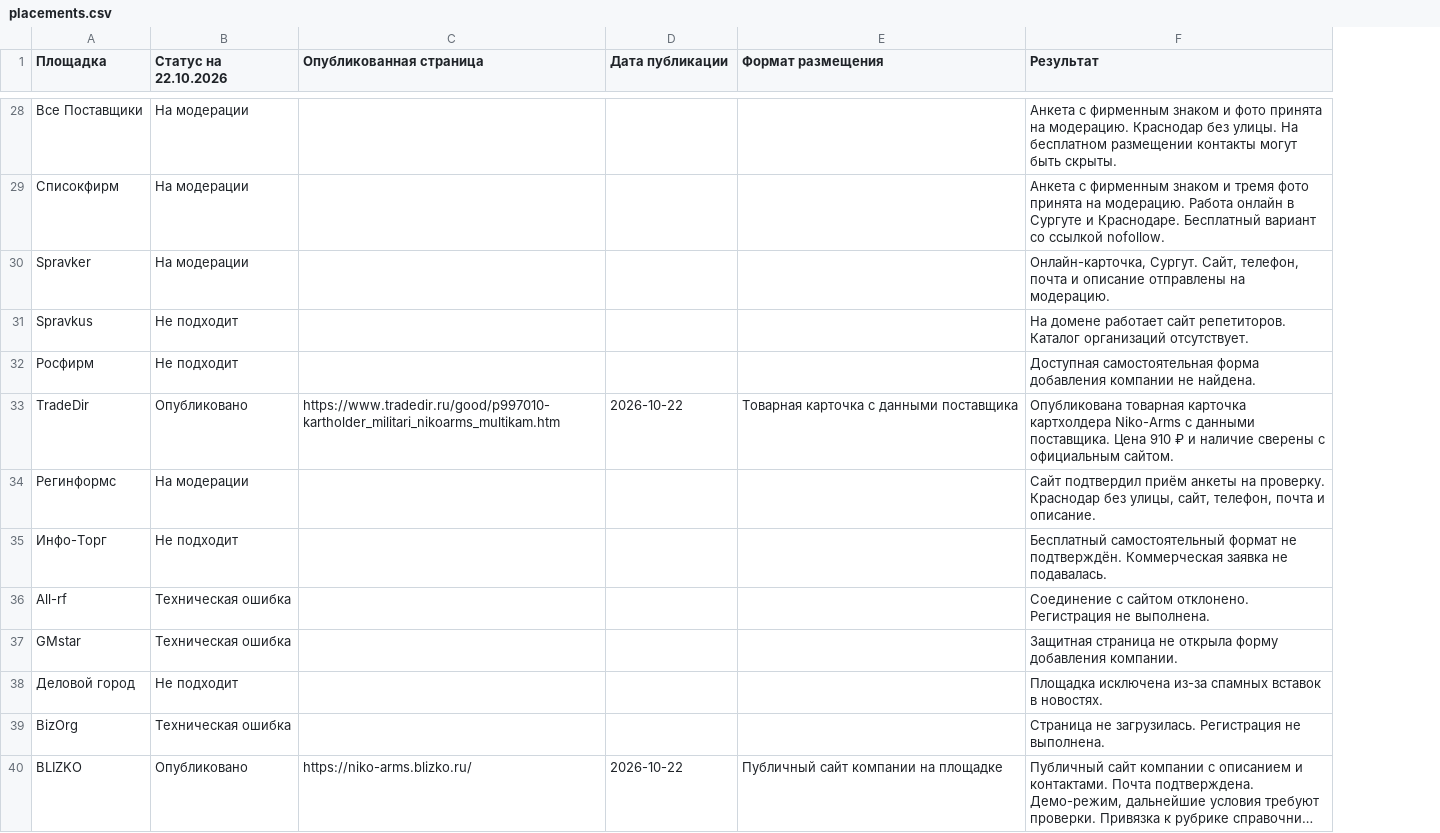
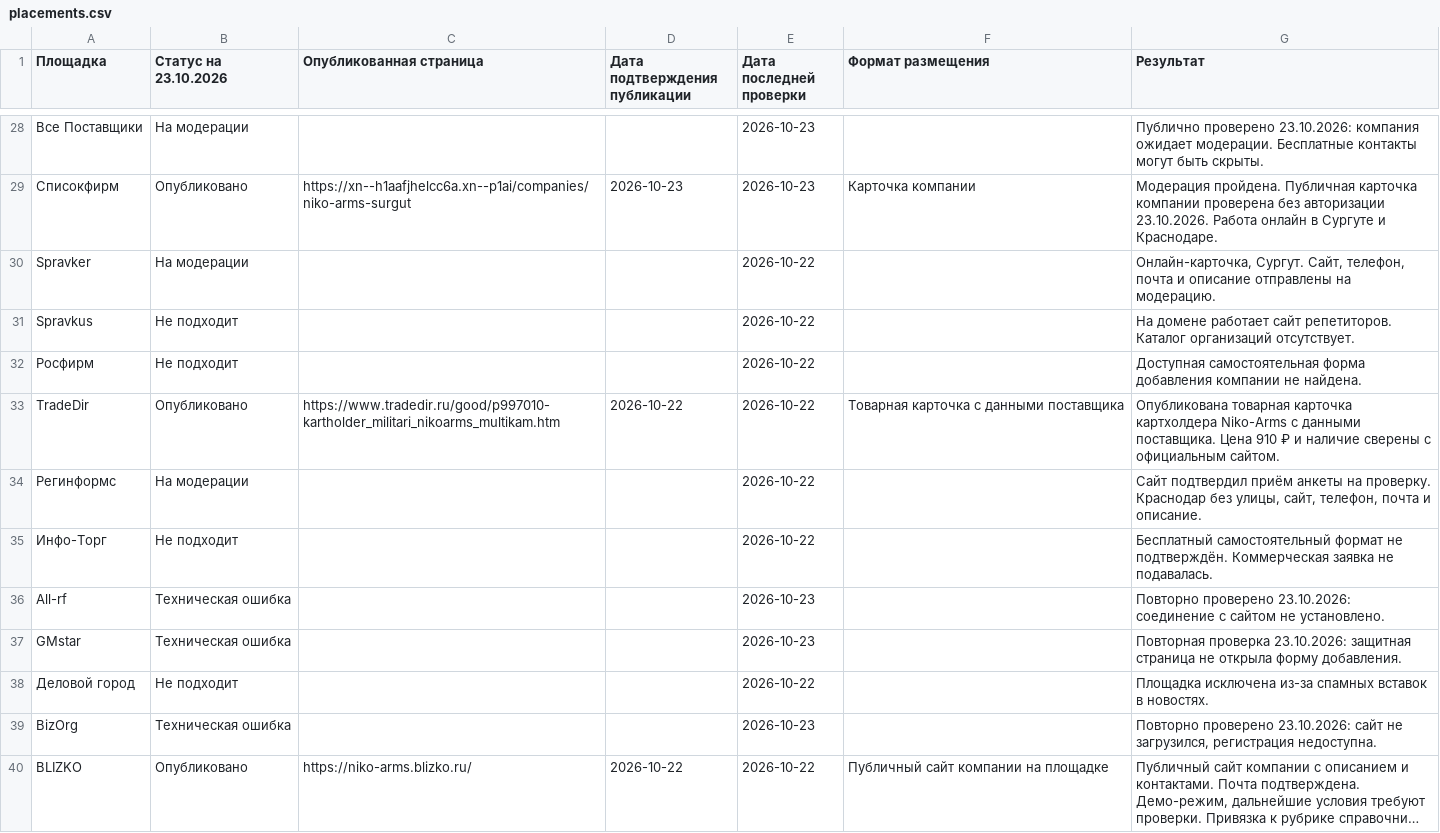
Before and after one commit to Imperil03/niko-a.ru, a CSV file: evidence/2026-10-directories/placements.csv, drawn as a sheet; only a part is shown, gaps mark what is left out; long unchanged cells end in …; addresses are those after the commit; the diff covers the shown part only; the diff names each change by its address in the sheet, - before the commit and + after, or states it on an @@ line.

Commit message:
Update NIKO-ARMS monthly report

```diff
--- a/evidence/2026-10-directories/placements.csv
+++ b/evidence/2026-10-directories/placements.csv
+column E (Дата последней проверки), rows 28-40: 2026-10-23 | 2026-10-23 | 2026-10-22 | 2026-10-22 | 2026-10-22 | 2026-10-22 | 2026-10-22 | 2026-10-22 | 2026-10-23 | 2026-10-23 | 2026-10-22 | 2026-10-23 | 2026-10-22
-B1: Статус на 22.10.2026
+B1: Статус на 23.10.2026
-D1: Дата публикации
+D1: Дата подтверждения публикации
-G28 (Результат): Анкета с фирменным знаком и фото принята на модерацию. Краснодар без улицы. На бесплатном размещении контакты могут…
+G28 (Результат): Публично проверено 23.10.2026: компания ожидает модерации. Бесплатные контакты могут…
-B29 (Статус на 23.10.2026): На модерации
+B29 (Статус на 23.10.2026): Опубликовано
-C29 (Опубликованная страница): (empty)
+C29 (Опубликованная страница): https://xn--h1aafjhelcc6a.xn--p1ai/companies/niko-arms-surgut
-D29 (Дата подтверждения публикации): (empty)
+D29 (Дата подтверждения публикации): 2026-10-23
-F29 (Формат размещения): (empty)
+F29 (Формат размещения): Карточка компании
-G29 (Результат): Анкета с фирменным знаком и тремя фото принята на модерацию. Работа онлайн в Сургуте и Краснодаре. Бесплатный вариант со ссылкой nofollow.
+G29 (Результат): Модерация пройдена. Публичная карточка компании проверена без авторизации 23.10.2026. Работа онлайн в Сургуте и Краснодаре.
-G36 (Результат): Соединение с сайтом отклонено. Регистрация не выполнена.
+G36 (Результат): Повторно проверено 23.10.2026: соединение с сайтом не установлено.
-G37 (Результат): Защитная страница не открыла форму добавления компании.
+G37 (Результат): Повторная проверка 23.10.2026: защитная страница не открыла форму добавления.
-G39 (Результат): Страница не загрузилась. Регистрация не выполнена.
+G39 (Результат): Повторно проверено 23.10.2026: сайт не загрузился, регистрация недоступна.
```
Also changed, not shown: 31 edited cells elsewhere in this file, 2 other files.
